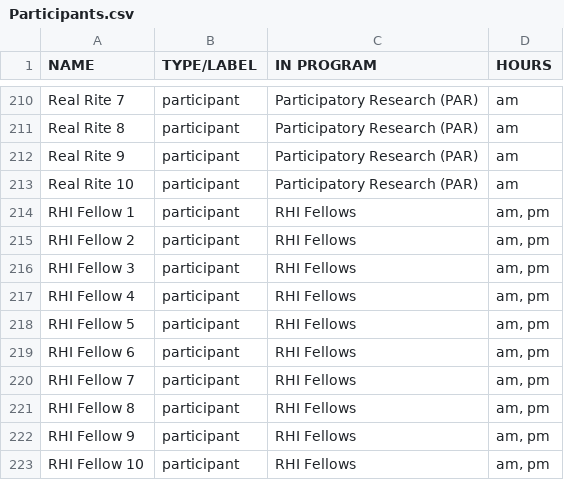
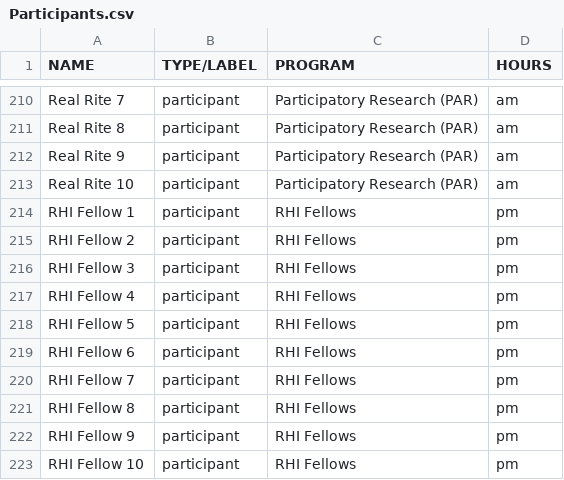
Before and after one commit to drawbrooklyn/RHI_analysis, a CSV file: import/Participants.csv, drawn as a sheet; only a part is shown, gaps mark what is left out; the diff names each change by its address in the sheet, - before the commit and + after, or states it on an @@ line.

```diff
--- a/import/Participants.csv
+++ b/import/Participants.csv
-C1: IN PROGRAM
+C1: PROGRAM
-D214:D223 (HOURS): am, pm
+D214:D223 (HOURS): pm
```
Also changed, not shown: import/Initiatives.csv, import/Locations.csv, 10 other files.
